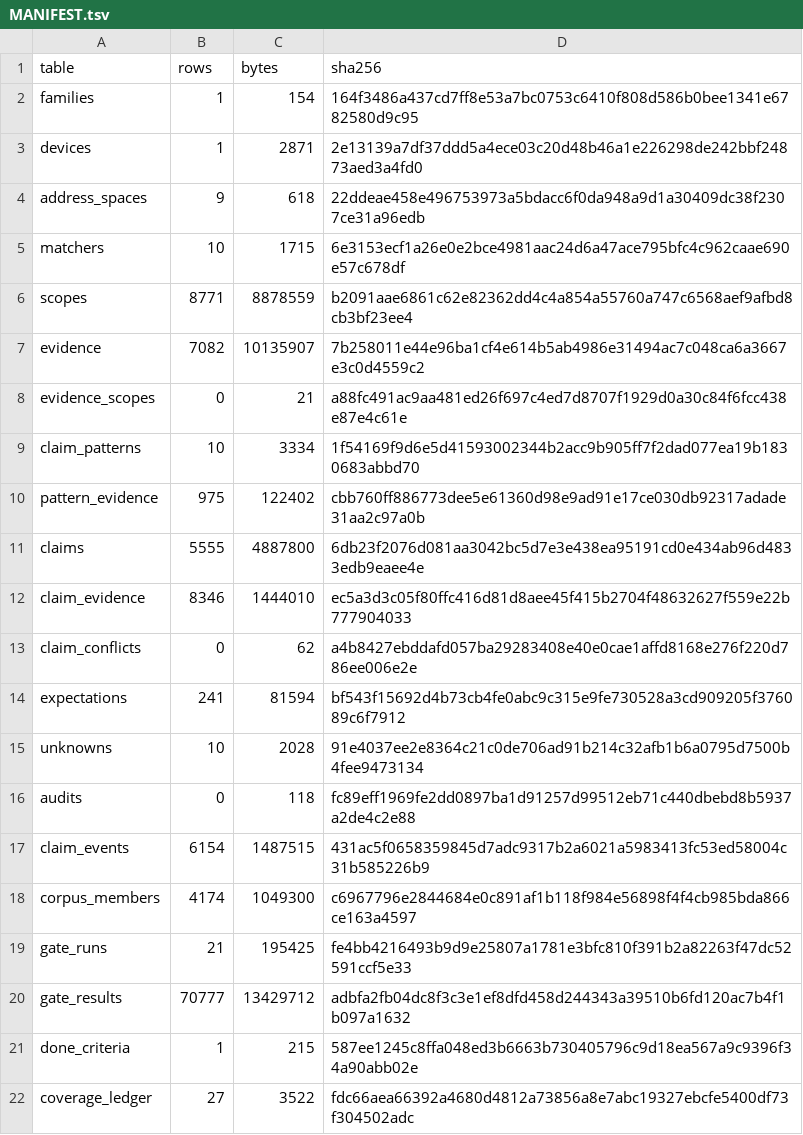
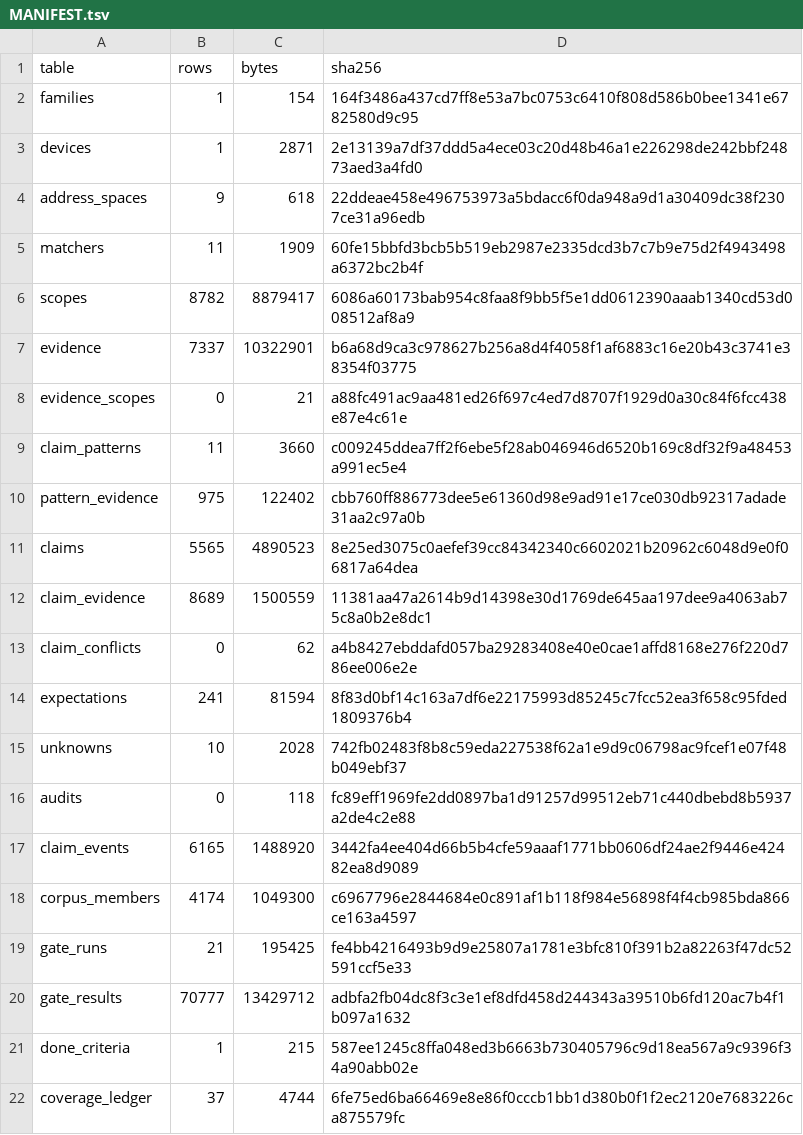
Before and after one commit to awtoau/pluribus, a TSV file: provenance-export/cycloneiv/MANIFEST.tsv, drawn as a sheet.

```diff
--- a/provenance-export/cycloneiv/MANIFEST.tsv
+++ b/provenance-export/cycloneiv/MANIFEST.tsv
@@ -4,15 +4,15 @@ devices	1	2871	2e13139a7df37ddd5a4ece03c20d48b46a1e226298de242bbf24873aed3a4fd0
 address_spaces	9	618	22ddeae458e496753973a5bdacc6f0da948a9d1a30409dc38f2307ce31a96edb
-matchers	10	1715	6e3153ecf1a26e0e2bce4981aac24d6a47ace795bfc4c962caae690e57c678df
-scopes	8771	8878559	b2091aae6861c62e82362dd4c4a854a55760a747c6568aef9afbd8cb3bf23ee4
-evidence	7082	10135907	7b258011e44e96ba1cf4e614b5ab4986e31494ac7c048ca6a3667e3c0d4559c2
+matchers	11	1909	60fe15bbfd3bcb5b519eb2987e2335dcd3b7c7b9e75d2f4943498a6372bc2b4f
+scopes	8782	8879417	6086a60173bab954c8faa8f9bb5f5e1dd0612390aaab1340cd53d008512af8a9
+evidence	7337	10322901	b6a68d9ca3c978627b256a8d4f4058f1af6883c16e20b43c3741e38354f03775
 evidence_scopes	0	21	a88fc491ac9aa481ed26f697c4ed7d8707f1929d0a30c84f6fcc438e87e4c61e
-claim_patterns	10	3334	1f54169f9d6e5d41593002344b2acc9b905ff7f2dad077ea19b1830683abbd70
+claim_patterns	11	3660	c009245ddea7ff2f6ebe5f28ab046946d6520b169c8df32f9a48453a991ec5e4
 pattern_evidence	975	122402	cbb760ff886773dee5e61360d98e9ad91e17ce030db92317adade31aa2c97a0b
-claims	5555	4887800	6db23f2076d081aa3042bc5d7e3e438ea95191cd0e434ab96d4833edb9eaee4e
-claim_evidence	8346	1444010	ec5a3d3c05f80ffc416d81d8aee45f415b2704f48632627f559e22b777904033
+claims	5565	4890523	8e25ed3075c0aefef39cc84342340c6602021b20962c6048d9e0f06817a64dea
+claim_evidence	8689	1500559	11381aa47a2614b9d14398e30d1769de645aa197dee9a4063ab75c8a0b2e8dc1
 claim_conflicts	0	62	a4b8427ebddafd057ba29283408e40e0cae1affd8168e276f220d786ee006e2e
-expectations	241	81594	bf543f15692d4b73cb4fe0abc9c315e9fe730528a3cd909205f376089c6f7912
-unknowns	10	2028	91e4037ee2e8364c21c0de706ad91b214c32afb1b6a0795d7500b4fee9473134
+expectations	241	81594	8f83d0bf14c163a7df6e22175993d85245c7fcc52ea3f658c95fded1809376b4
+unknowns	10	2028	742fb02483f8b8c59eda227538f62a1e9d9c06798ac9fcef1e07f48b049ebf37
 audits	0	118	fc89eff1969fe2dd0897ba1d91257d99512eb71c440dbebd8b5937a2de4c2e88
-claim_events	6154	1487515	431ac5f0658359845d7adc9317b2a6021a5983413fc53ed58004c31b585226b9
+claim_events	6165	1488920	3442fa4ee404d66b5b4cfe59aaaf1771bb0606df24ae2f9446e42482ea8d9089
 corpus_members	4174	1049300	c6967796e2844684e0c891af1b118f984e56898f4f4cb985bda866ce163a4597
@@ -21,2 +21,2 @@ gate_results	70777	13429712	adbfa2fb04dc8f3c3e1ef8dfd458d244343a39510b6fd120ac7b
 done_criteria	1	215	587ee1245c8ffa048ed3b6663b730405796c9d18ea567a9c9396f34a90abb02e
-coverage_ledger	27	3522	fdc66aea66392a4680d4812a73856a8e7abc19327ebcfe5400df73f304502adc
+coverage_ledger	37	4744	6fe75ed6ba66469e8e86f0cccb1bb1d380b0f1f2ec2120e7683226ca875579fc
```
Also changed, not shown: provenance-export/cycloneiv/claim_patterns.tsv, provenance-export/cycloneiv/coverage_ledger.tsv, 14 other files.
